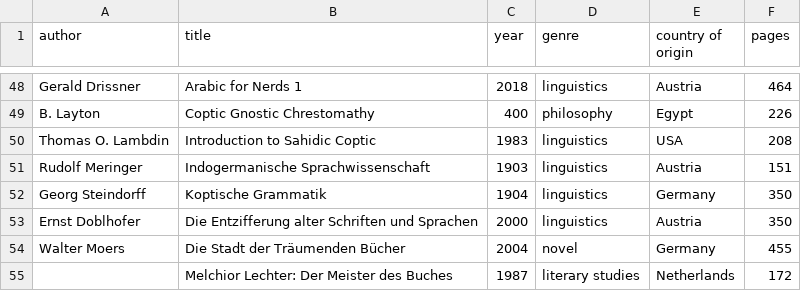
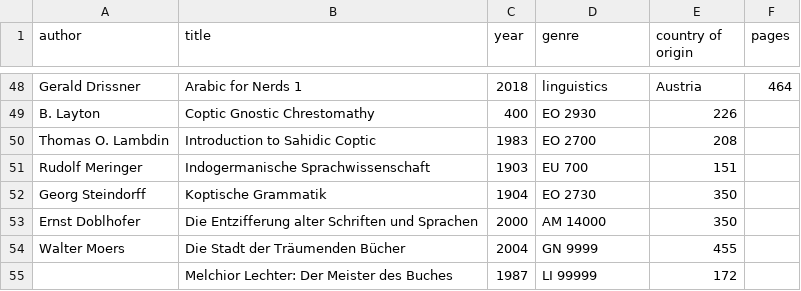
Before and after one commit to kmein/book-stats, a CSV file: data/2023.csv, drawn as a sheet; only a part is shown, gaps mark what is left out; the diff covers the shown part only; the diff names each change by its address in the sheet, - before the commit and + after, or states it on an @@ line.

```diff
--- a/data/2023.csv
+++ b/data/2023.csv
-D49 (genre): philosophy
+D49 (genre): EO 2930
-E49 (country of origin): Egypt
+E49 (country of origin): 226
-F49 (pages): 226
+F49 (pages): (empty)
-D50 (genre): linguistics
+D50 (genre): EO 2700
-E50 (country of origin): USA
+E50 (country of origin): 208
-F50 (pages): 208
+F50 (pages): (empty)
-D51 (genre): linguistics
+D51 (genre): EU 700
-E51 (country of origin): Austria
+E51 (country of origin): 151
-F51 (pages): 151
+F51 (pages): (empty)
-D52 (genre): linguistics
+D52 (genre): EO 2730
-E52 (country of origin): Germany
+E52 (country of origin): 350
-F52:F53 (pages): 350
+F52:F53 (pages): (empty)
-D53 (genre): linguistics
+D53 (genre): AM 14000
-E53 (country of origin): Austria
+E53 (country of origin): 350
-D54 (genre): novel
+D54 (genre): GN 9999
-E54 (country of origin): Germany
+E54 (country of origin): 455
-F54 (pages): 455
+F54 (pages): (empty)
-D55 (genre): literary studies
+D55 (genre): LI 99999
-E55 (country of origin): Netherlands
+E55 (country of origin): 172
-F55 (pages): 172
+F55 (pages): (empty)
```
Also changed, not shown: 30 edited cells elsewhere in this file.
